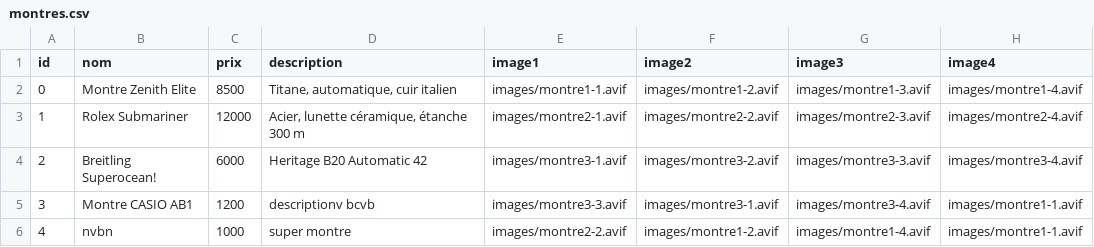
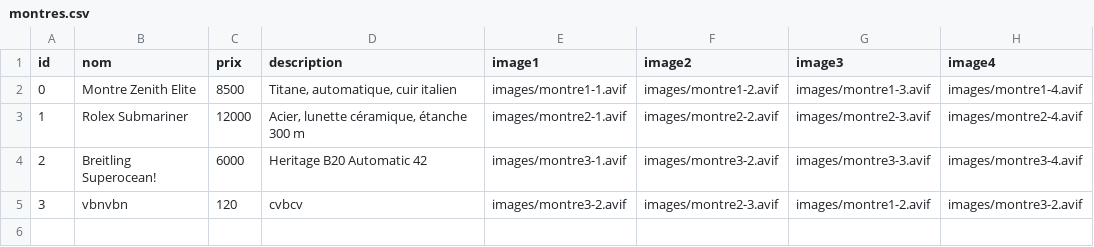
Before and after one commit to latelier22/gotin, a CSV file: data/montres.csv, drawn as a sheet.

```diff
--- a/data/montres.csv
+++ b/data/montres.csv
@@ -4,3 +4,2 @@ id,nom,prix,description,image1,image2,image3,image4
 "2","Breitling Superocean!","6000","Heritage B20 Automatic 42","images/montre3-1.avif","images/montre3-2.avif","images/montre3-3.avif","images/montre3-4.avif"
-"3","Montre CASIO AB1","1200","descriptionv bcvb","images/montre3-3.avif","images/montre3-1.avif","images/montre3-4.avif","images/montre1-1.avif"
-"4","nvbn","1000","super montre","images/montre2-2.avif","images/montre1-2.avif","images/montre1-4.avif","images/montre1-1.avif"
+"3","vbnvbn","120","cvbcv","images/montre3-2.avif","images/montre2-3.avif","images/montre1-2.avif","images/montre3-2.avif"
```
Also changed, not shown: 6 other files.
